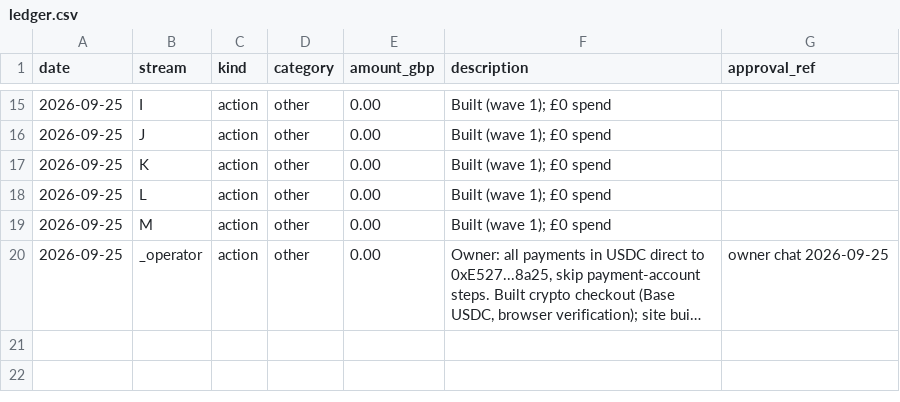
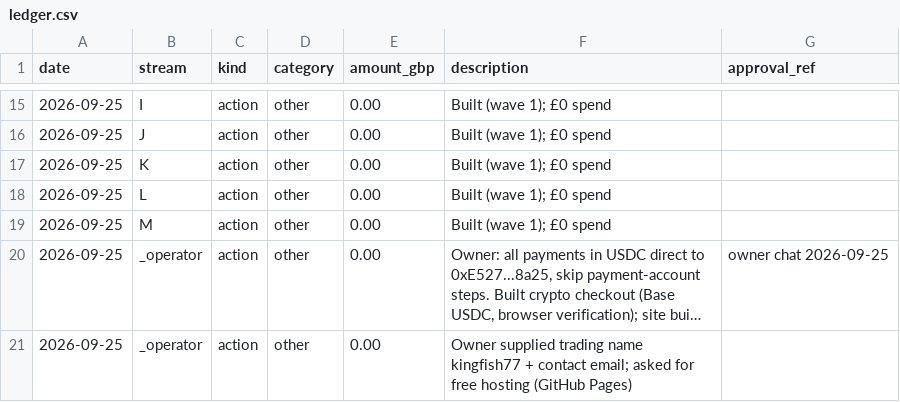
Before and after one commit to m4had/ozark, a CSV file: ops/data/ledger.csv, drawn as a sheet; only a part is shown, gaps mark what is left out; long unchanged cells end in …; the diff names each change by its address in the sheet, - before the commit and + after, or states it on an @@ line.

```diff
--- a/ops/data/ledger.csv
+++ b/ops/data/ledger.csv
+row 21: 2026-09-25 | _operator | action | other | 0.00 | Owner supplied trading name kingfish77 + contact email; asked for free hosting (GitHub Pages)
```
Also changed, not shown: 1 other file.
